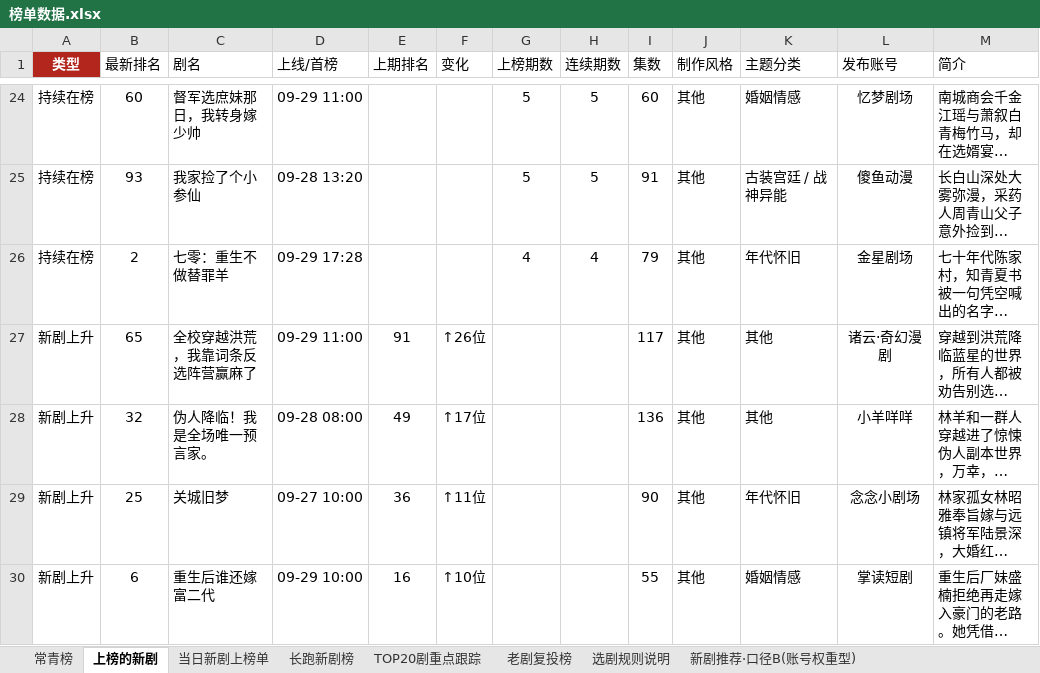
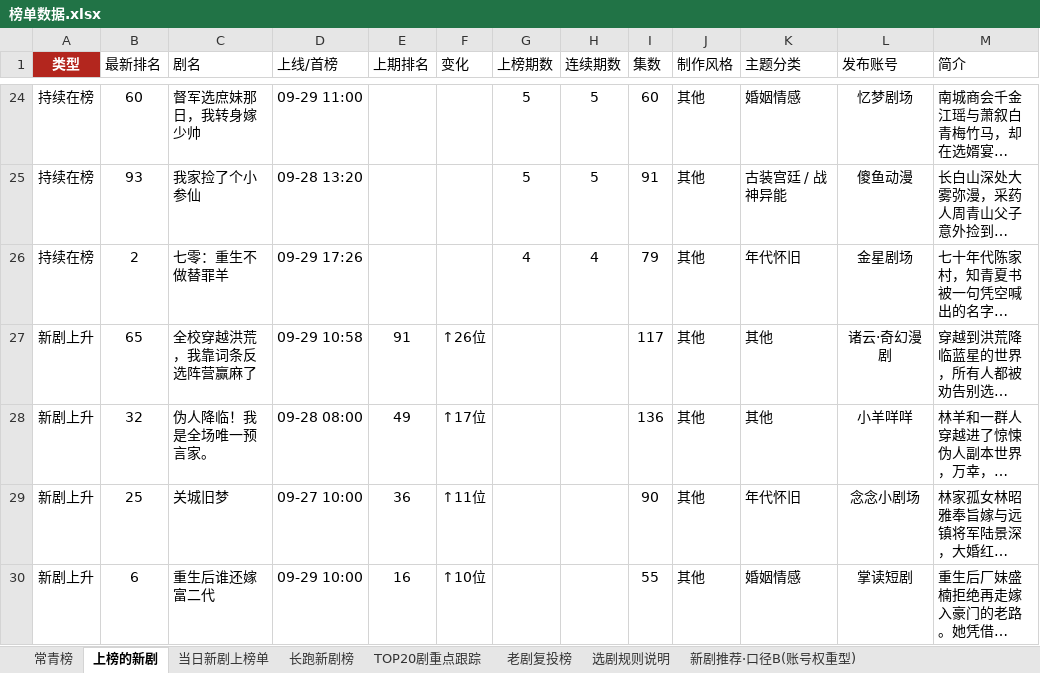
Before and after one commit to 2m247cdz9k-design/tomato-drama-rankings, an Excel workbook: 榜单数据.xlsx, sheet 上榜的新剧, drawn as a sheet; only a part is shown, gaps mark what is left out; long unchanged cells end in …; values as stored, in another font and other column widths than the file's, no borders; the diff names each change by its address in the sheet, - before the commit and + after, or states it on an @@ line.

```diff
--- a/榜单数据.xlsx (sheet 上榜的新剧)
+++ b/榜单数据.xlsx (sheet 上榜的新剧)
-D26 (上线/首榜): 09-29 17:28
+D26 (上线/首榜): 09-29 17:26
-D27 (上线/首榜): 09-29 11:00
+D27 (上线/首榜): 09-29 10:58
```
Also changed, not shown: sheet 新剧推荐·口径C(账号层级优先), sheet 新剧推荐·口径B(账号权重型), sheet 当日新剧上榜单, 2 other files.
